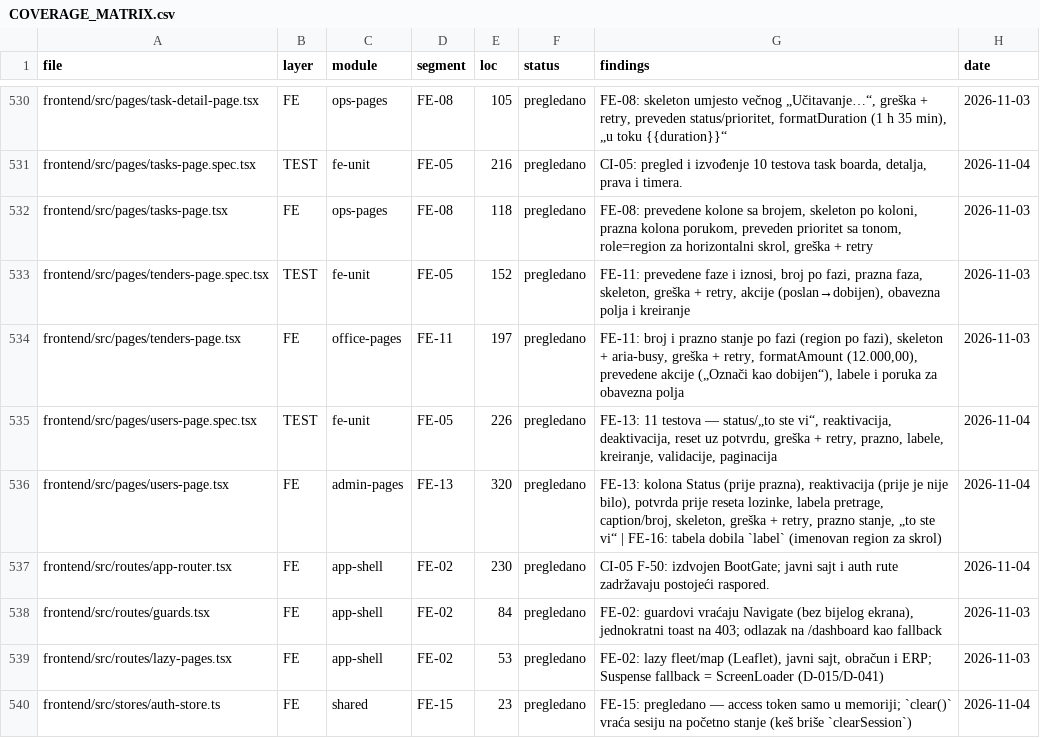
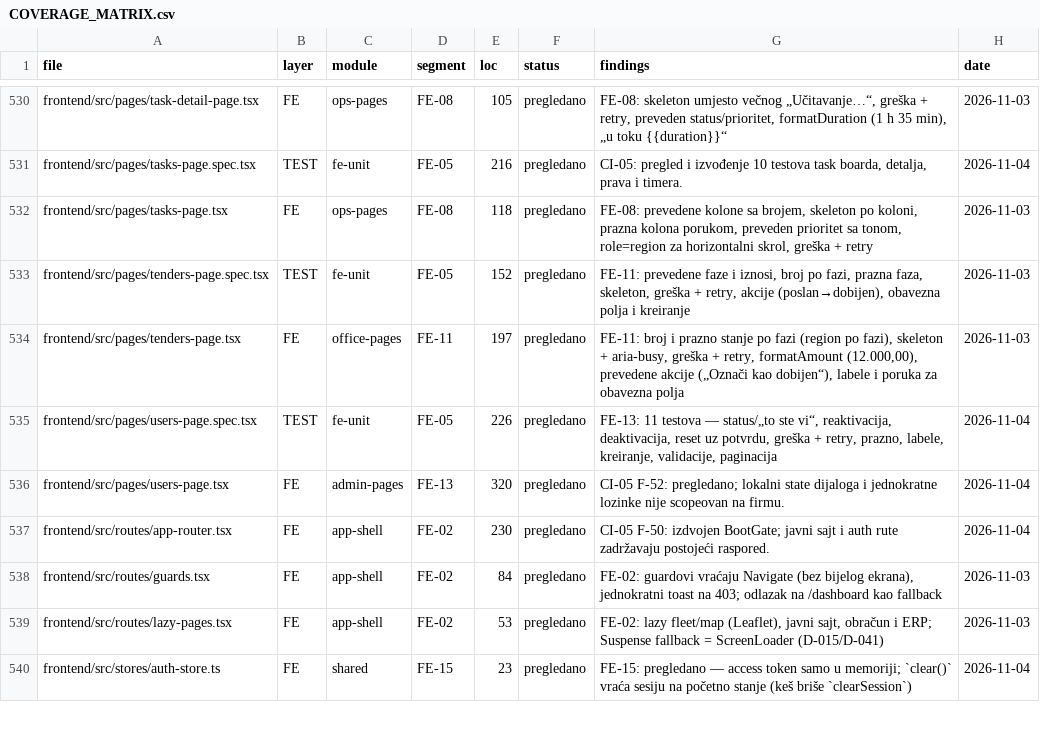
Before and after one commit to mudzy992/gradix, a CSV file: AUDIT/COVERAGE_MATRIX.csv, drawn as a sheet; only a part is shown, gaps mark what is left out; the diff covers the shown part only.

```diff
--- a/AUDIT/COVERAGE_MATRIX.csv
+++ b/AUDIT/COVERAGE_MATRIX.csv
@@ -535,3 +535,3 @@ frontend/src/pages/tenders-page.tsx,FE,office-pages,FE-11,197,pregledano,"FE-11:
 frontend/src/pages/users-page.spec.tsx,TEST,fe-unit,FE-05,226,pregledano,"FE-13: 11 testova — status/„to ste vi“, reaktivacija, deaktivacija, reset uz potvrdu, greška + retry, prazno, labele, kreiranje, validacije, paginacija",2026-11-04
-frontend/src/pages/users-page.tsx,FE,admin-pages,FE-13,320,pregledano,"FE-13: kolona Status (prije prazna), reaktivacija (prije je nije bilo), potvrda prije reseta lozinke, labela pretrage, caption/broj, skeleton, greška + retry, prazno stanje, „to ste vi“ | FE-16: tabela dobila `label` (imenovan region za skrol)",2026-11-04
+frontend/src/pages/users-page.tsx,FE,admin-pages,FE-13,320,pregledano,CI-05 F-52: pregledano; lokalni state dijaloga i jednokratne lozinke nije scopeovan na firmu.,2026-11-04
 frontend/src/routes/app-router.tsx,FE,app-shell,FE-02,230,pregledano,CI-05 F-50: izdvojen BootGate; javni sajt i auth rute zadržavaju postojeći raspored.,2026-11-04
```
Also changed, not shown: 1 added row and 15 edited cells elsewhere in this file, 11 other files.
